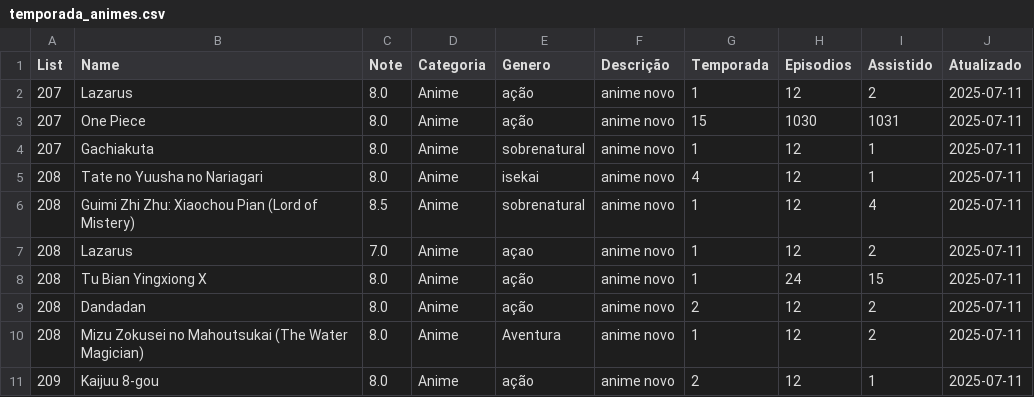
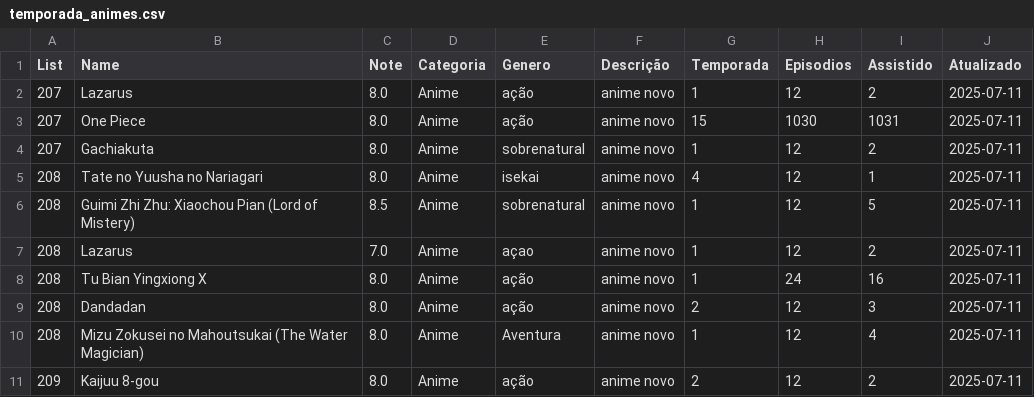
Before and after one commit to JoseFelixeng/my_list, a CSV file: temporada_animes.csv, drawn as a sheet.

Commit message:
add new watched

```diff
--- a/temporada_animes.csv
+++ b/temporada_animes.csv
@@ -3,9 +3,9 @@ List,Name,Note,Categoria,Genero,Descrição,Temporada,Episodios,Assistido,Atuali
 207,One Piece,8.0,Anime,ação ,anime novo,15,1030,1031,2025-07-11
-207,Gachiakuta,8.0,Anime,sobrenatural,anime novo,1,12,1,2025-07-11
+207,Gachiakuta,8.0,Anime,sobrenatural,anime novo,1,12,2,2025-07-11
 208,Tate no Yuusha no Nariagari,8.0,Anime,isekai,anime novo,4,12,1,2025-07-11
-208,Guimi Zhi Zhu: Xiaochou Pian (Lord of Mistery),8.5,Anime,sobrenatural,anime novo,1,12,4,2025-07-11
+208,Guimi Zhi Zhu: Xiaochou Pian (Lord of Mistery),8.5,Anime,sobrenatural,anime novo,1,12,5,2025-07-11
 208,Lazarus,7.0,Anime,açao,anime novo,1,12,2,2025-07-11
-208,Tu Bian Yingxiong X,8.0,Anime,ação,anime novo,1,24,15,2025-07-11
-208,Dandadan,8.0,Anime,ação,anime novo,2,12,2,2025-07-11
-208,Mizu Zokusei no Mahoutsukai  (The Water Magician),8.0,Anime,Aventura,anime novo,1,12,2,2025-07-11
-209,Kaijuu 8-gou,8.0,Anime,ação ,anime novo,2,12,1,2025-07-11
+208,Tu Bian Yingxiong X,8.0,Anime,ação,anime novo,1,24,16,2025-07-11
+208,Dandadan,8.0,Anime,ação,anime novo,2,12,3,2025-07-11
+208,Mizu Zokusei no Mahoutsukai  (The Water Magician),8.0,Anime,Aventura,anime novo,1,12,4,2025-07-11
+209,Kaijuu 8-gou,8.0,Anime,ação ,anime novo,2,12,2,2025-07-11
```
